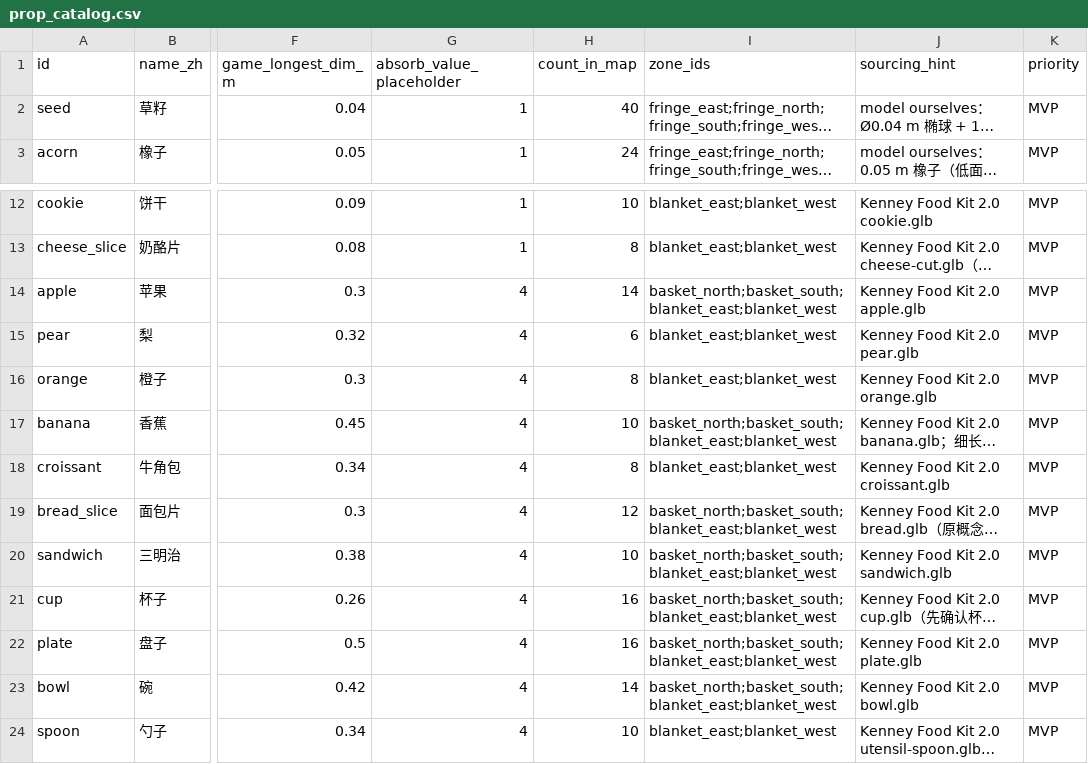
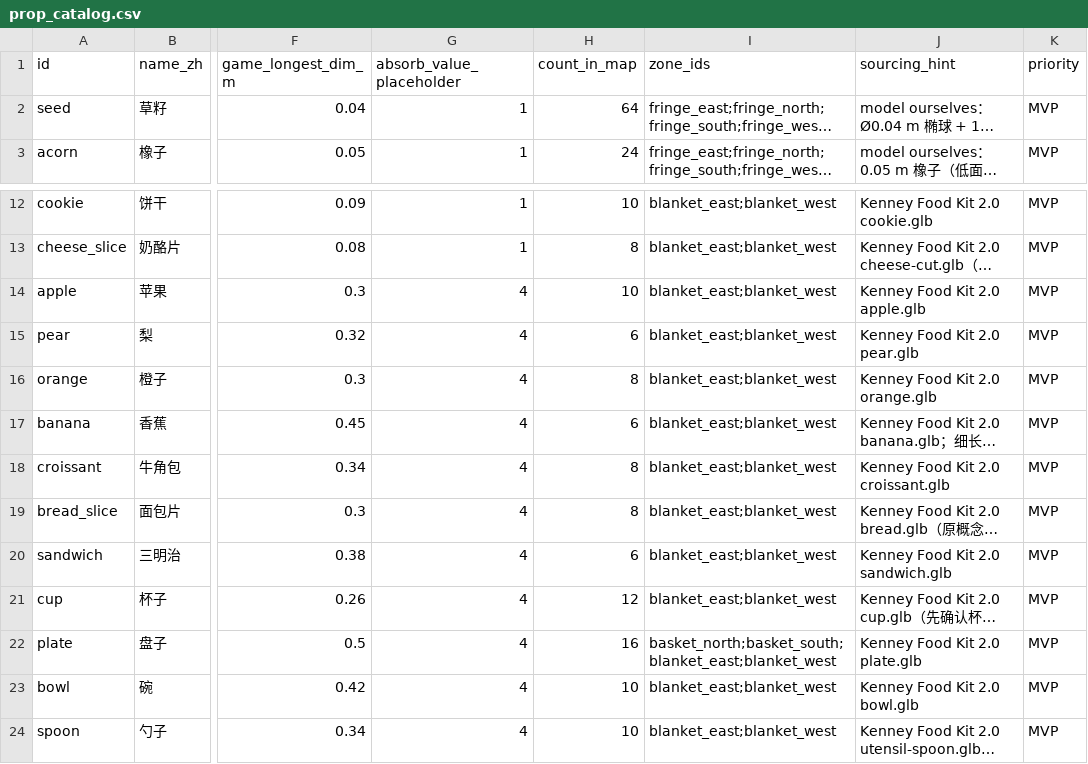
Before and after one commit to FuLuTang/VRChatKatamariDanacy, a CSV file: Docs/Design/Maps/PicnicLawn/prop_catalog.csv, drawn as a sheet; only a part is shown, gaps mark what is left out; long unchanged cells end in …; the diff names each change by its address in the sheet, - before the commit and + after, or states it on an @@ line.

Commit message:
Make prop scatter density feasible and gate it in the generator

```diff
--- a/Docs/Design/Maps/PicnicLawn/prop_catalog.csv
+++ b/Docs/Design/Maps/PicnicLawn/prop_catalog.csv
-H2 (count_in_map): 40
+H2 (count_in_map): 64
-H14 (count_in_map): 14
+H14 (count_in_map): 10
-I14 (zone_ids): basket_north;basket_south;blanket_east;blanket_west
+I14 (zone_ids): blanket_east;blanket_west
-H17 (count_in_map): 10
+H17 (count_in_map): 6
-I17 (zone_ids): basket_north;basket_south;blanket_east;blanket_west
+I17 (zone_ids): blanket_east;blanket_west
-H19 (count_in_map): 12
+H19 (count_in_map): 8
-I19:I21 (zone_ids): basket_north;basket_south;blanket_east;blanket_west
+I19:I21 (zone_ids): blanket_east;blanket_west
-H20 (count_in_map): 10
+H20 (count_in_map): 6
-H21 (count_in_map): 16
+H21 (count_in_map): 12
-H23 (count_in_map): 14
+H23 (count_in_map): 10
-I23 (zone_ids): basket_north;basket_south;blanket_east;blanket_west
+I23 (zone_ids): blanket_east;blanket_west
```
Also changed, not shown: 7 other files.
